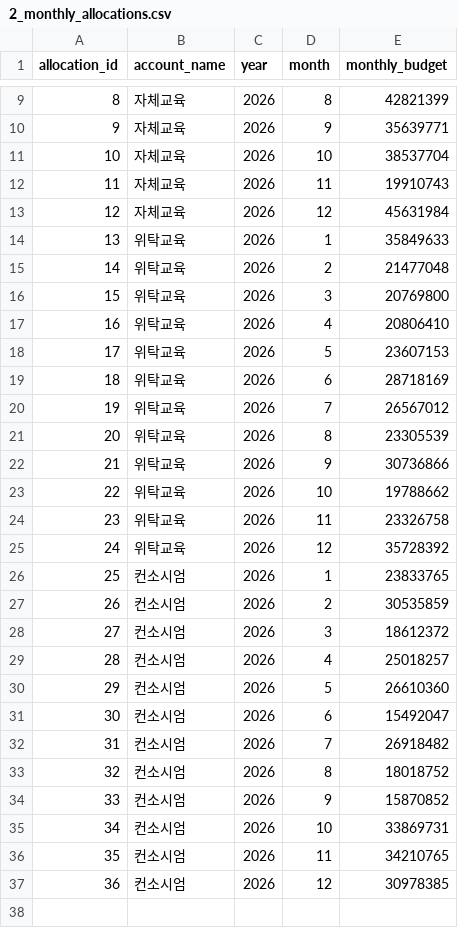
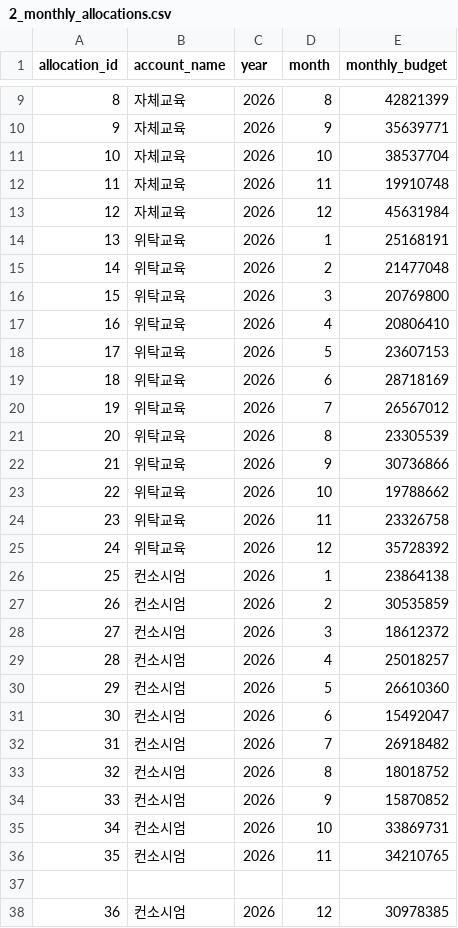
Before and after one commit to junjaejeong/2026-buget-viewer, a CSV file: 2_monthly_allocations.csv, drawn as a sheet; only a part is shown, gaps mark what is left out.

Commit message:
Update 2_monthly_allocations.csv

```diff
--- a/2_monthly_allocations.csv
+++ b/2_monthly_allocations.csv
@@ -11,5 +11,5 @@ allocation_id,account_name,year,month,monthly_budget
 10,자체교육,2026,10,38537704
-11,자체교육,2026,11,19910743
+11,자체교육,2026,11,19910748
 12,자체교육,2026,12,45631984
-13,위탁교육,2026,1,35849633
+13,위탁교육,2026,1,25168191
 14,위탁교육,2026,2,21477048
@@ -25,3 +25,3 @@ allocation_id,account_name,year,month,monthly_budget
 24,위탁교육,2026,12,35728392
-25,컨소시엄,2026,1,23833765
+25,컨소시엄,2026,1,23864138
 26,컨소시엄,2026,2,30535859
@@ -36,2 +36,3 @@ allocation_id,account_name,year,month,monthly_budget
 35,컨소시엄,2026,11,34210765
+
 36,컨소시엄,2026,12,30978385
```
